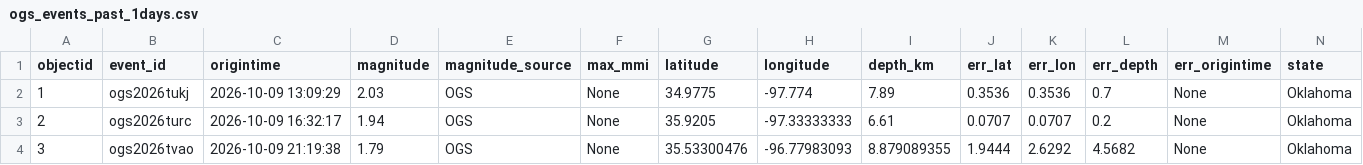
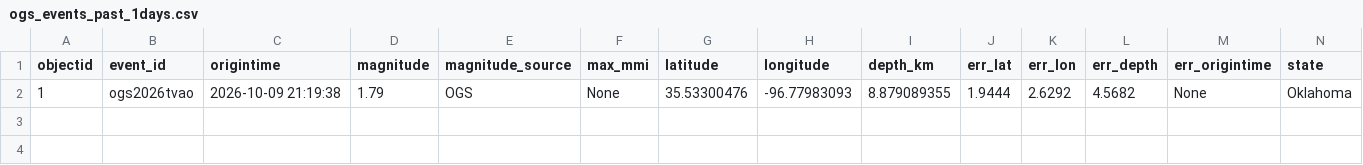
Before and after one commit to Hy-X/OGS_Catalog_Update, a CSV file: ogs_events_past_1days.csv, drawn as a sheet; only a part is shown; removed rows and columns are numbered as before the commit, all else as after; rows hold the shown columns only; the diff names each change by its address in the sheet, - before the commit and + after, or states it on an @@ line.

```diff
--- a/ogs_events_past_1days.csv
+++ b/ogs_events_past_1days.csv
-row 2: 1 | ogs2026tukj | 2026-10-09 13:09:29 | 2.03 | OGS | None | 34.9775 | -97.774 | 7.89 | 0.3536 | 0.3536 | 0.7 | None | Oklahoma
-row 3: 2 | ogs2026turc | 2026-10-09 16:32:17 | 1.94 | OGS | None | 35.9205 | -97.33333333 | 6.61 | 0.0707 | 0.0707 | 0.2 | None | Oklahoma
-A2 (objectid): 3
+A2 (objectid): 1
```
Also changed, not shown: ogs_events_past_30days.csv.
